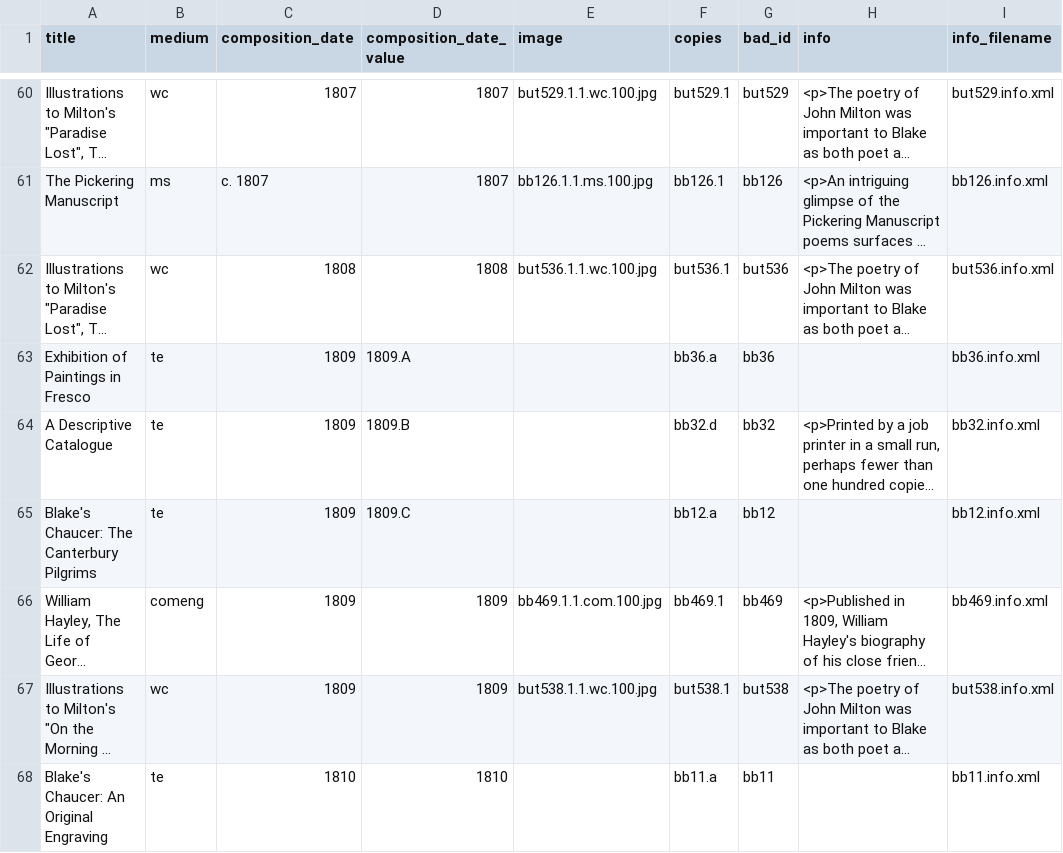
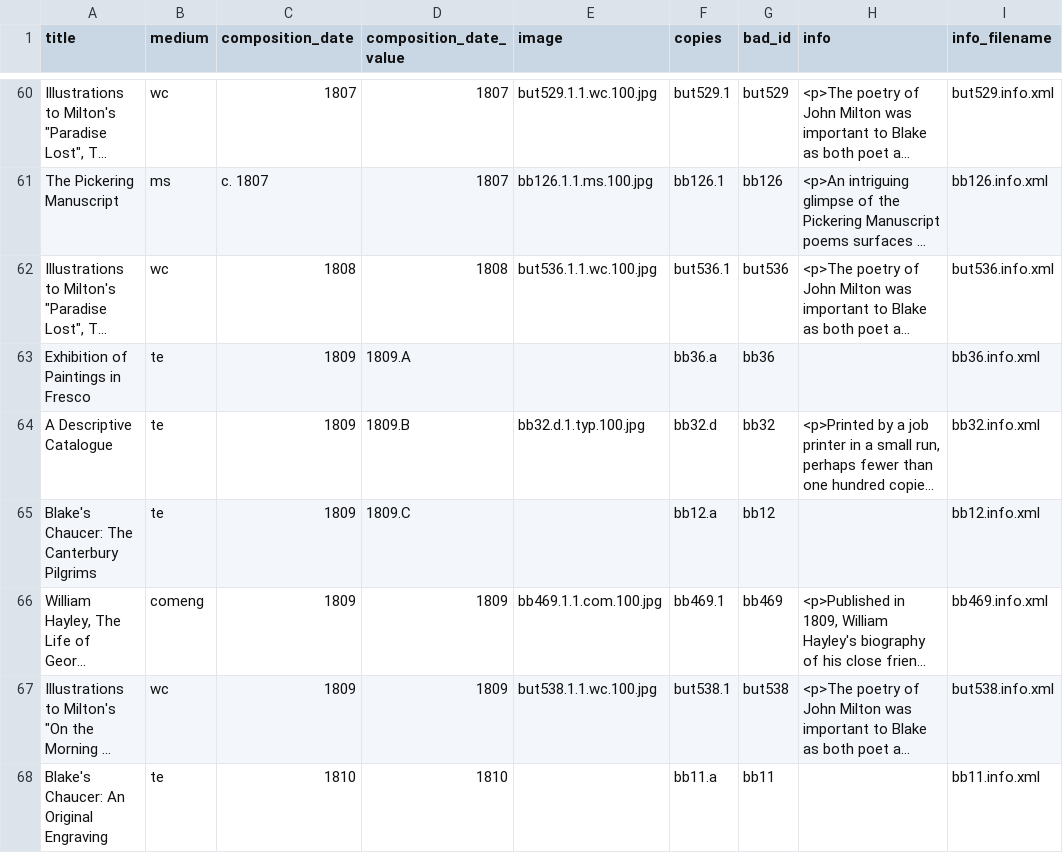
Before and after one commit to blakearchive/data, a CSV file: csv/works.csv, drawn as a sheet; only a part is shown, gaps mark what is left out; long unchanged cells end in …; the diff names each change by its address in the sheet, - before the commit and + after, or states it on an @@ line.

Commit message:
...

```diff
--- a/csv/works.csv
+++ b/csv/works.csv
-E64 (image): (empty)
+E64 (image): bb32.d.1.typ.100.jpg
```
